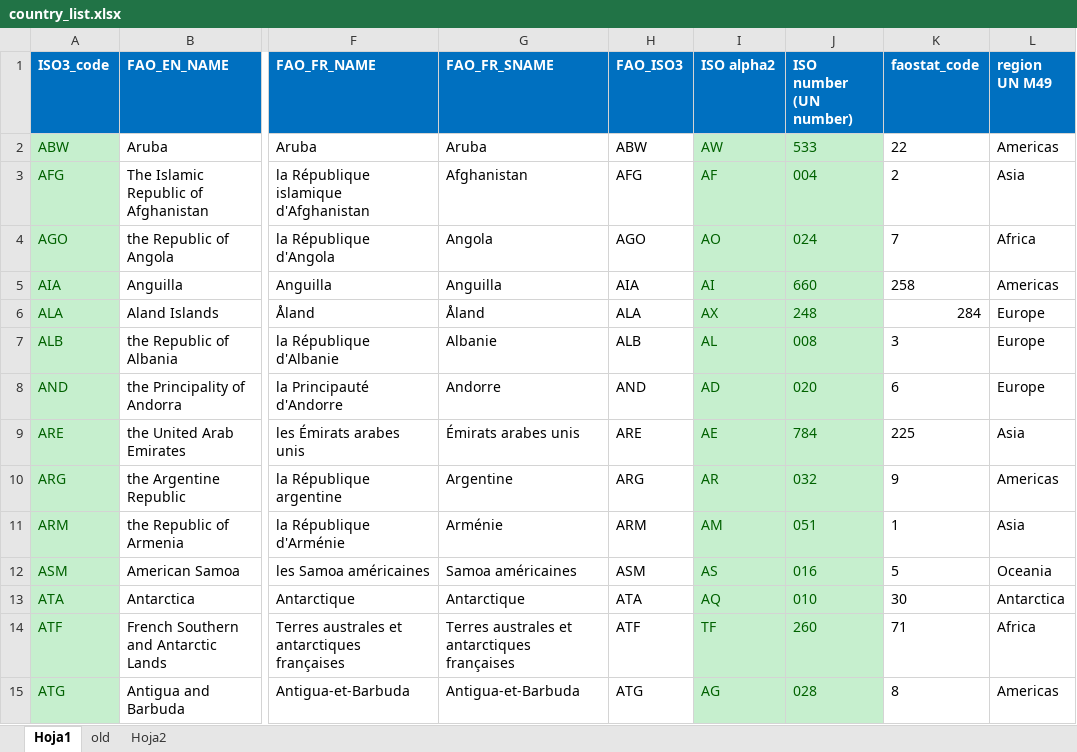
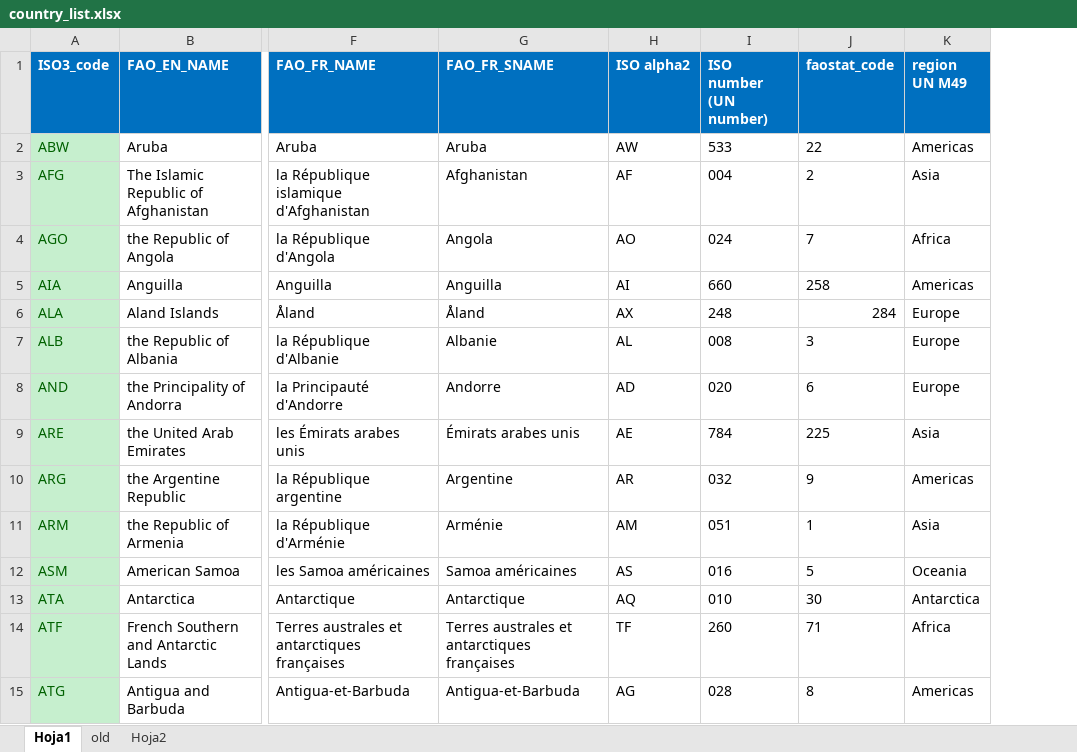
Before and after one commit to landportal/landbook-importers, an Excel workbook: CountryReconciler/reconciler/files/country_list.xlsx, sheet Hoja1, drawn as a sheet; only a part is shown, gaps mark what is left out; values as stored, in another font and other column widths than the file's, no borders; removed rows and columns are numbered as before the commit, all else as after; the diff covers the shown part only; the diff names each change by its address in the sheet, - before the commit and + after, or states it on an @@ line.

Commit message:
removed unused column from FAO ISO3 code

```diff
--- a/CountryReconciler/reconciler/files/country_list.xlsx (sheet Hoja1)
+++ b/CountryReconciler/reconciler/files/country_list.xlsx (sheet Hoja1)
-column H (FAO_ISO3), rows 2-15: ABW | AFG | AGO | AIA | ALA | ALB | AND | ARE | ARG | ARM | ASM | ATA | ATF | ATG
@@ H2:I15 fill: #C6EFCE → none, text colour: #006100 → black @@
```
Also changed, not shown: cell formats elsewhere in this sheet, 2 other files.
